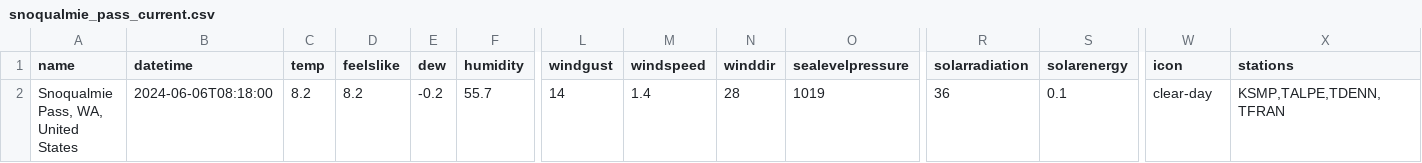
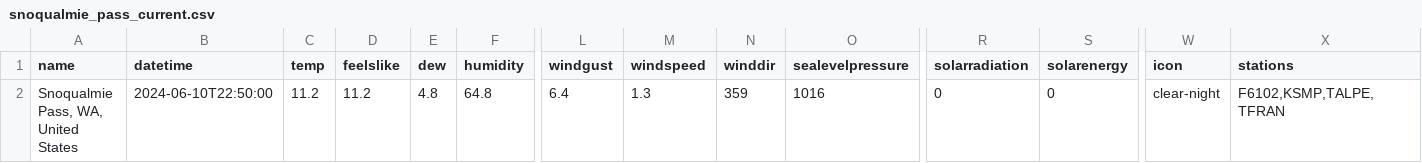
Before and after one commit to FrankVanris2/SnowPrediction, a CSV file: SnowPredictionSoftware/RelevantData/Current_Hourly_Data/snoqualmie_pass_current.csv, drawn as a sheet; only a part is shown, gaps mark what is left out; the diff names each change by its address in the sheet, - before the commit and + after, or states it on an @@ line.

```diff
--- a/SnowPredictionSoftware/RelevantData/Current_Hourly_Data/snoqualmie_pass_current.csv
+++ b/SnowPredictionSoftware/RelevantData/Current_Hourly_Data/snoqualmie_pass_current.csv
-B2 (datetime): 2024-06-06T08:18:00
+B2 (datetime): 2024-06-10T22:50:00
-C2 (temp): 8.2
+C2 (temp): 11.2
-D2 (feelslike): 8.2
+D2 (feelslike): 11.2
-E2 (dew): -0.2
+E2 (dew): 4.8
-F2 (humidity): 55.7
+F2 (humidity): 64.8
-L2 (windgust): 14
+L2 (windgust): 6.4
-M2 (windspeed): 1.4
+M2 (windspeed): 1.3
-N2 (winddir): 28
+N2 (winddir): 359
-O2 (sealevelpressure): 1019
+O2 (sealevelpressure): 1016
-R2 (solarradiation): 36
+R2 (solarradiation): 0
-S2 (solarenergy): 0.1
+S2 (solarenergy): 0
-W2 (icon): clear-day
+W2 (icon): clear-night
-X2 (stations): KSMP,TALPE,TDENN,TFRAN
+X2 (stations): F6102,KSMP,TALPE,TFRAN
```
Also changed, not shown: SnowPredictionSoftware/RelevantData/Current_Hourly_Data/snoqualmie_pass_hourly.csv, 18 other files.
